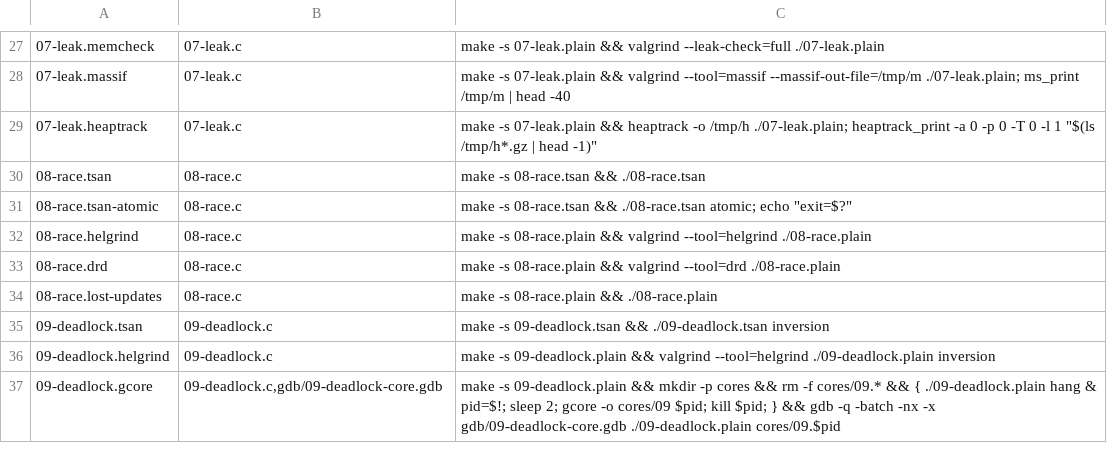
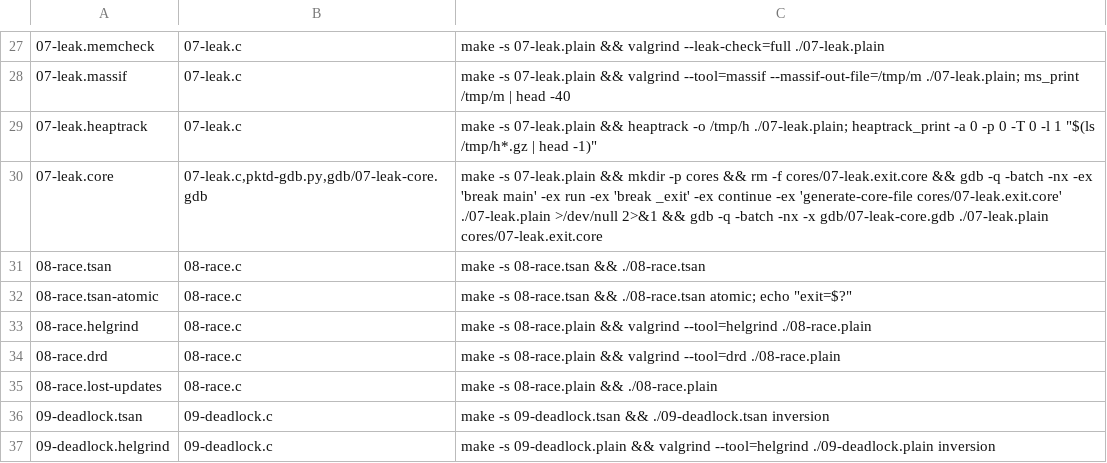
Before and after one commit to divakaran-arrcus/guides, a TSV file: labs/memory-debugging/captures.tsv, drawn as a sheet; only a part is shown, gaps mark what is left out; the shorter side is filled out with more unchanged rows; the diff names each change by its address in the sheet, - before the commit and + after, or states it on an @@ line.

```diff
--- a/labs/memory-debugging/captures.tsv
+++ b/labs/memory-debugging/captures.tsv
+row 30: 07-leak.core | 07-leak.c,pktd-gdb.py,gdb/07-leak-core.gdb | make -s 07-leak.plain && mkdir -p cores && rm -f cores/07-leak.exit.core && gdb -q -batch -nx -ex 'break main' -ex run -ex 'break _exit' -ex continue -ex 'generate-core-file cores/07-leak.exit.core' ./07-leak.plain >/dev/null 2>&1 && gdb -q -batch -nx -x gdb/07-leak-core.gdb ./07-leak.plain cores/07-leak.exit.core
```
Also changed, not shown: labs/memory-debugging/expect.tsv, 2 other files.
